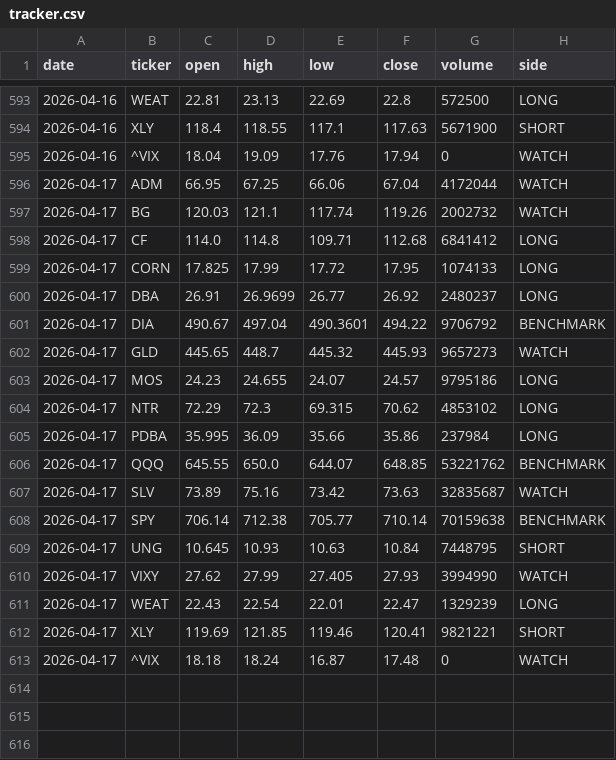
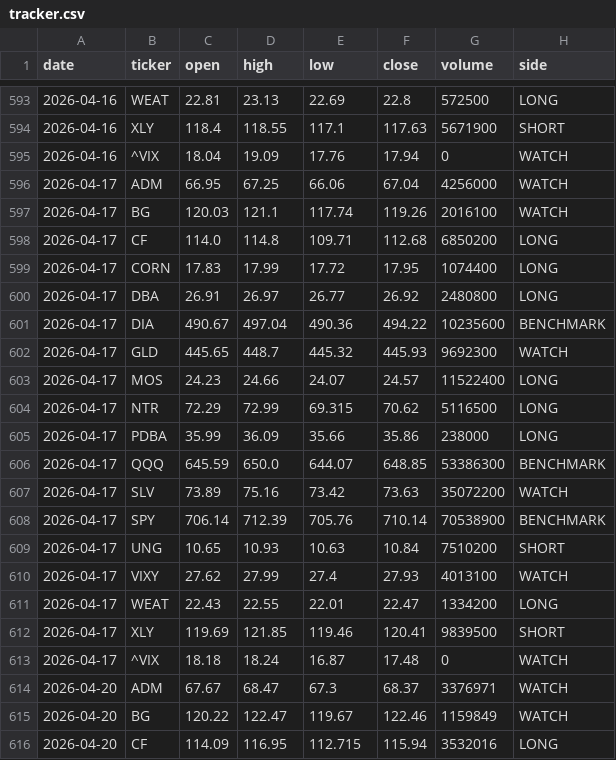
Before and after one commit to gohjhb92/Iran-War, a CSV file: docs/food-shock/tracker.csv, drawn as a sheet; only a part is shown, gaps mark what is left out; the diff covers the shown part only.

```diff
--- a/docs/food-shock/tracker.csv
+++ b/docs/food-shock/tracker.csv
@@ -595,19 +595,22 @@ date,ticker,open,high,low,close,volume,side
 2026-04-16,^VIX,18.04,19.09,17.76,17.94,0,WATCH
-2026-04-17,ADM,66.95,67.25,66.06,67.04,4172044,WATCH
-2026-04-17,BG,120.03,121.1,117.74,119.26,2002732,WATCH
-2026-04-17,CF,114.0,114.8,109.71,112.68,6841412,LONG
-2026-04-17,CORN,17.825,17.99,17.72,17.95,1074133,LONG
-2026-04-17,DBA,26.91,26.9699,26.77,26.92,2480237,LONG
-2026-04-17,DIA,490.67,497.04,490.3601,494.22,9706792,BENCHMARK
-2026-04-17,GLD,445.65,448.7,445.32,445.93,9657273,WATCH
-2026-04-17,MOS,24.23,24.655,24.07,24.57,9795186,LONG
-2026-04-17,NTR,72.29,72.3,69.315,70.62,4853102,LONG
-2026-04-17,PDBA,35.995,36.09,35.66,35.86,237984,LONG
-2026-04-17,QQQ,645.55,650.0,644.07,648.85,53221762,BENCHMARK
-2026-04-17,SLV,73.89,75.16,73.42,73.63,32835687,WATCH
-2026-04-17,SPY,706.14,712.38,705.77,710.14,70159638,BENCHMARK
-2026-04-17,UNG,10.645,10.93,10.63,10.84,7448795,SHORT
-2026-04-17,VIXY,27.62,27.99,27.405,27.93,3994990,WATCH
-2026-04-17,WEAT,22.43,22.54,22.01,22.47,1329239,LONG
-2026-04-17,XLY,119.69,121.85,119.46,120.41,9821221,SHORT
+2026-04-17,ADM,66.95,67.25,66.06,67.04,4256000,WATCH
+2026-04-17,BG,120.03,121.1,117.74,119.26,2016100,WATCH
+2026-04-17,CF,114.0,114.8,109.71,112.68,6850200,LONG
+2026-04-17,CORN,17.83,17.99,17.72,17.95,1074400,LONG
+2026-04-17,DBA,26.91,26.97,26.77,26.92,2480800,LONG
+2026-04-17,DIA,490.67,497.04,490.36,494.22,10235600,BENCHMARK
+2026-04-17,GLD,445.65,448.7,445.32,445.93,9692300,WATCH
+2026-04-17,MOS,24.23,24.66,24.07,24.57,11522400,LONG
+2026-04-17,NTR,72.29,72.99,69.315,70.62,5116500,LONG
+2026-04-17,PDBA,35.99,36.09,35.66,35.86,238000,LONG
+2026-04-17,QQQ,645.59,650.0,644.07,648.85,53386300,BENCHMARK
+2026-04-17,SLV,73.89,75.16,73.42,73.63,35072200,WATCH
+2026-04-17,SPY,706.14,712.39,705.76,710.14,70538900,BENCHMARK
+2026-04-17,UNG,10.65,10.93,10.63,10.84,7510200,SHORT
+2026-04-17,VIXY,27.62,27.99,27.4,27.93,4013100,WATCH
+2026-04-17,WEAT,22.43,22.55,22.01,22.47,1334200,LONG
+2026-04-17,XLY,119.69,121.85,119.46,120.41,9839500,SHORT
 2026-04-17,^VIX,18.18,18.24,16.87,17.48,0,WATCH
+2026-04-20,ADM,67.67,68.47,67.3,68.37,3376971,WATCH
+2026-04-20,BG,120.22,122.47,119.67,122.46,1159849,WATCH
+2026-04-20,CF,114.09,116.95,112.715,115.94,3532016,LONG
```
Also changed, not shown: 15 added rows and 8 edited cells elsewhere in this file, food-shock/tracker.csv.
